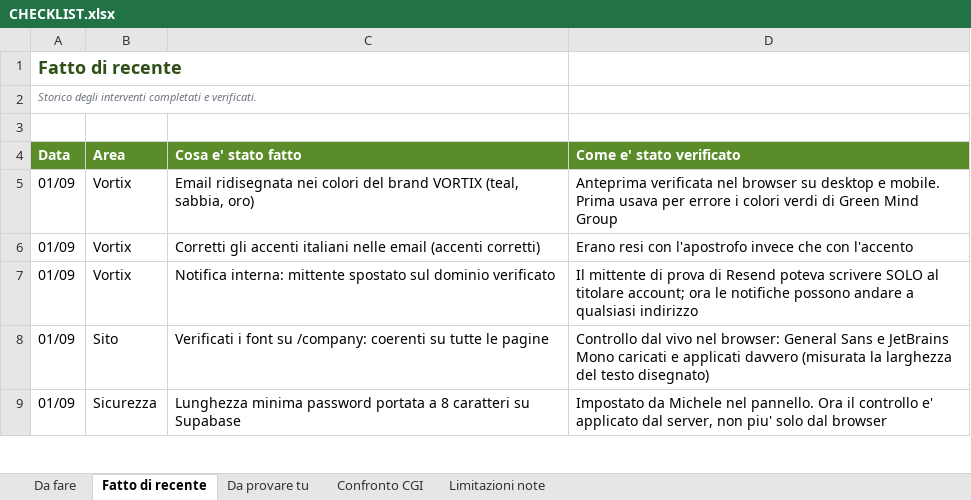
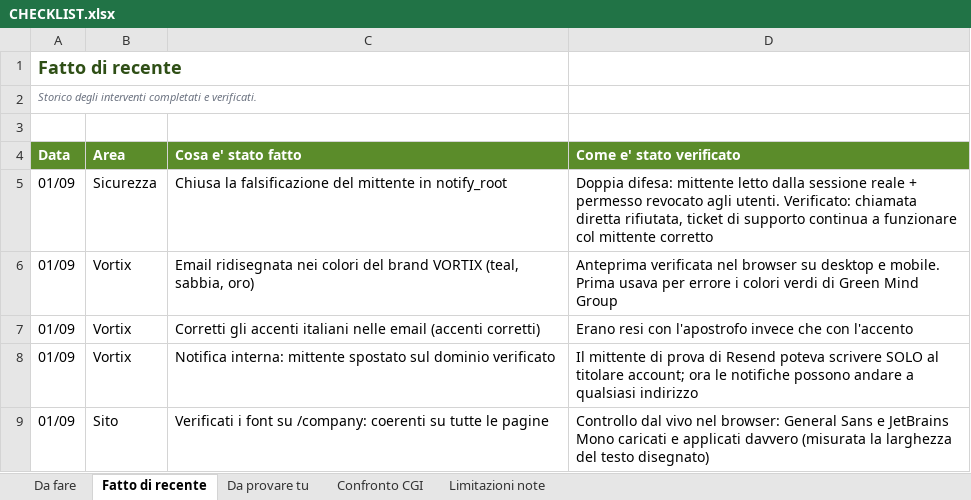
Before and after one commit to greenmindgroupsrls/green-mind-group, an Excel workbook: CHECKLIST.xlsx, sheet Fatto di recente, drawn as a sheet; only a part is shown; the shorter side is filled out with more unchanged rows; values as stored, in another font and other column widths than the file's, no borders; the diff names each change by its address in the sheet, - before the commit and + after, or states it on an @@ line.

```diff
--- a/CHECKLIST.xlsx (sheet Fatto di recente)
+++ b/CHECKLIST.xlsx (sheet Fatto di recente)
+row 5: 01/09 | Sicurezza | Chiusa la falsificazione del mittente in notify_root | Doppia difesa: mittente letto dalla sessione reale + permesso revocato agli utenti. Verificato: chiamata diretta rifiutata, ticket di supporto continua a funzionare col mittente corretto
```
Also changed, not shown: sheet Da fare.
